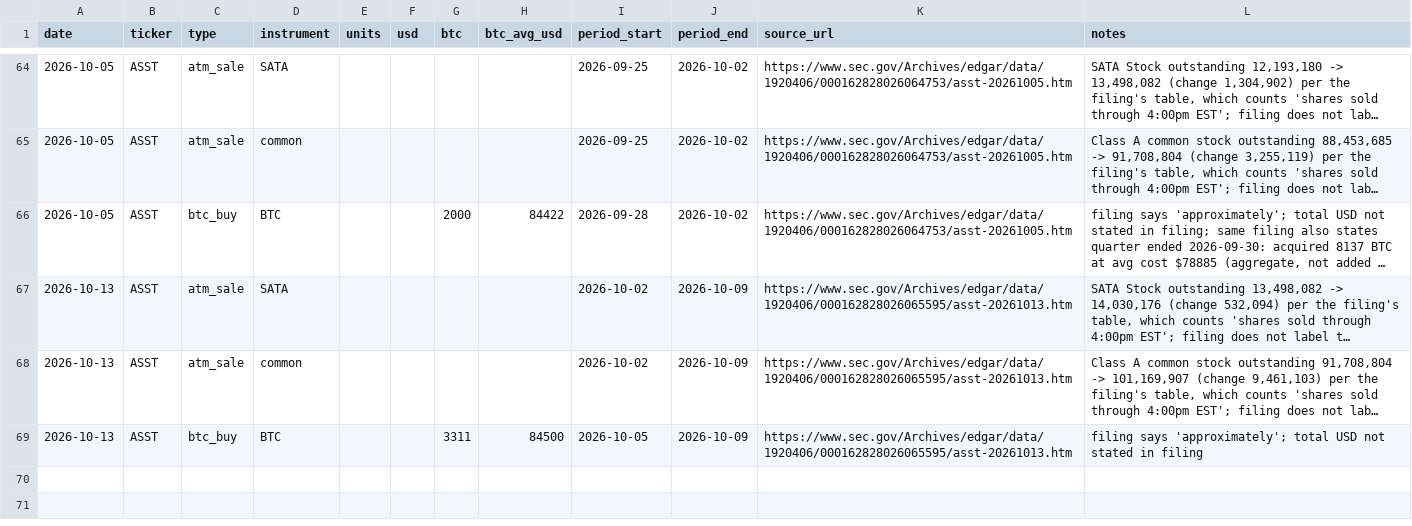
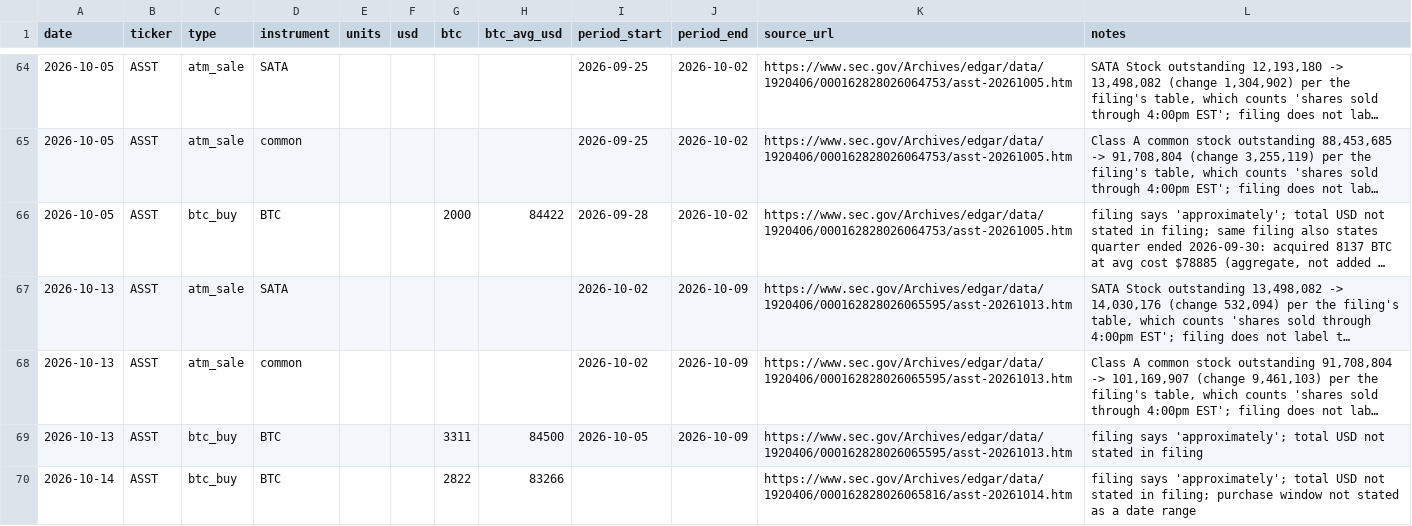
Before and after one commit to lucascashwell3-ai/datproof, a CSV file: data/moves/ASST.csv, drawn as a sheet; only a part is shown, gaps mark what is left out; long unchanged cells end in …; the diff names each change by its address in the sheet, - before the commit and + after, or states it on an @@ line.

```diff
--- a/data/moves/ASST.csv
+++ b/data/moves/ASST.csv
+row 70: 2026-10-14 | ASST | btc_buy | BTC |  |  | 2822 | 83266 |  |  | https://www.sec.gov/Archives/edgar/data/1920406/000162828026065816/asst-20261014.htm | filing says 'approximately'; total USD not stated in filing; purchase window not stated as a date range
```
Also changed, not shown: 4 other files.
